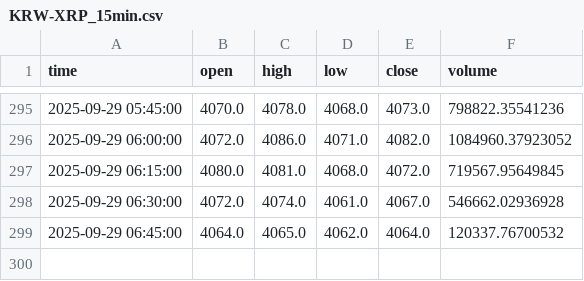
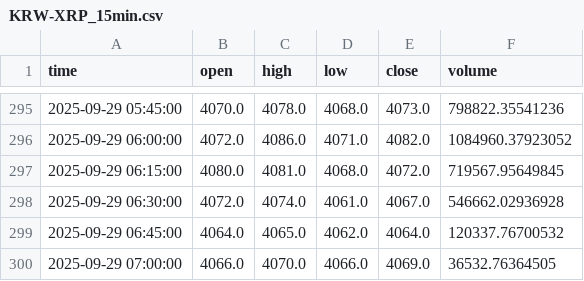
Before and after one commit to ChaeHTEON/upbit-rsi-monitor, a CSV file: KRW-XRP_15min.csv, drawn as a sheet; only a part is shown, gaps mark what is left out.

```diff
--- a/KRW-XRP_15min.csv
+++ b/KRW-XRP_15min.csv
@@ -299 +299,2 @@ time,open,high,low,close,volume
 2025-09-29 06:45:00,4064.0,4065.0,4062.0,4064.0,120337.76700532
+2025-09-29 07:00:00,4066.0,4070.0,4066.0,4069.0,36532.76364505
```
